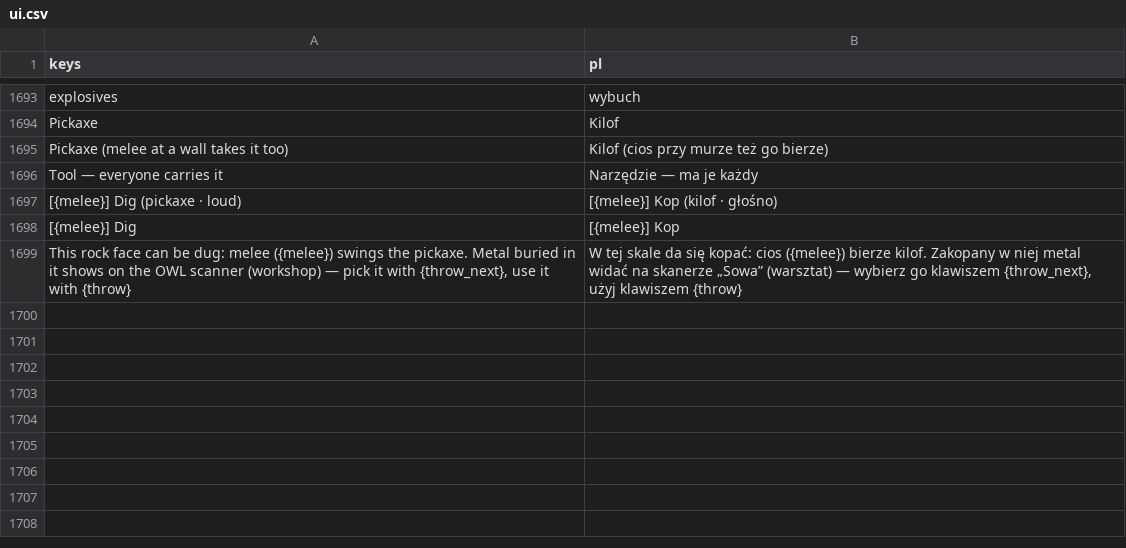
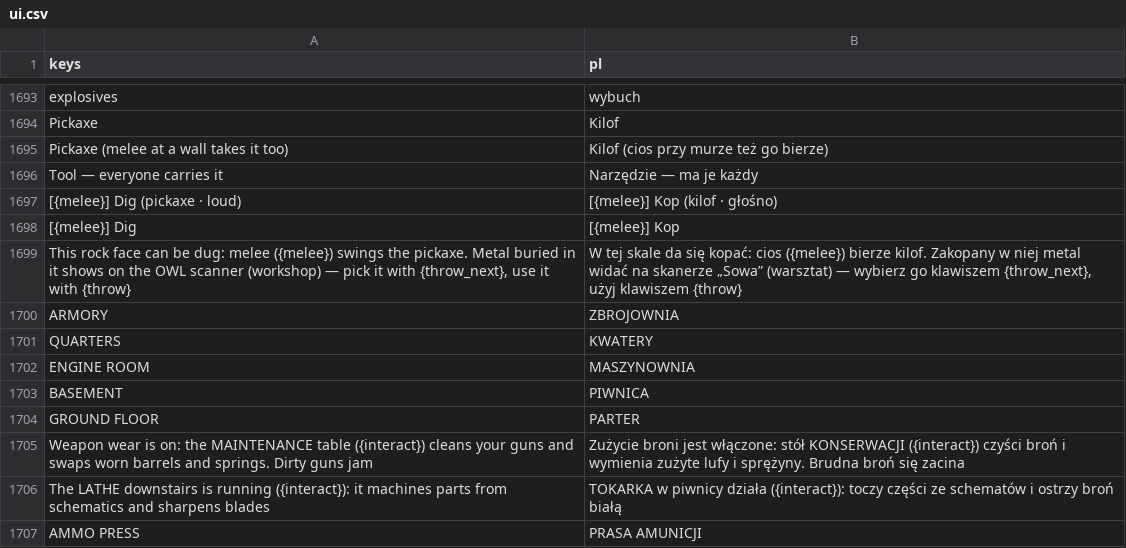
Before and after one commit to ssiwm/gameon, a CSV file: prototype/translations/ui.csv, drawn as a sheet; only a part is shown, gaps mark what is left out; the diff names each change by its address in the sheet, - before the commit and + after, or states it on an @@ line.

```diff
--- a/prototype/translations/ui.csv
+++ b/prototype/translations/ui.csv
+row 1700: ARMORY | ZBROJOWNIA
+row 1701: QUARTERS | KWATERY
+row 1702: ENGINE ROOM | MASZYNOWNIA
+row 1703: BASEMENT | PIWNICA
+row 1704: GROUND FLOOR | PARTER
+row 1705: Weapon wear is on: the MAINTENANCE table ({interact}) cleans your guns and swaps worn barrels and springs. Dirty guns jam | Zużycie broni jest włączone: stół KONSERWACJI ({interact}) czyści broń i wymienia zużyte lufy i sprężyny. Brudna broń się zacina
+row 1706: The LATHE downstairs is running ({interact}): it machines parts from schematics and sharpens blades | TOKARKA w piwnicy działa ({interact}): toczy części ze schematów i ostrzy broń białą
+row 1707: AMMO PRESS | PRASA AMUNICJI
```
Also changed, not shown: 22 other files.
